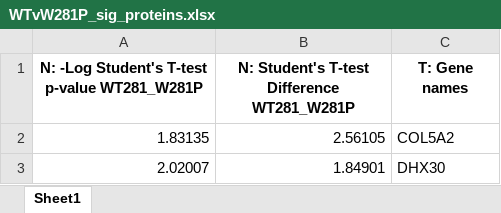
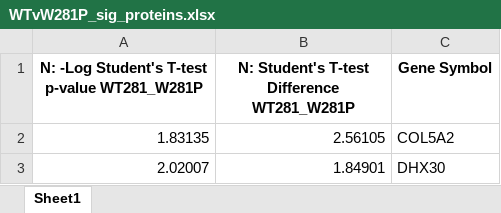
Before and after one commit to thehonglab/SMARCB1_DMS, an Excel workbook: results/mass_spec/WTvW281P_sig_proteins.xlsx, sheet Sheet1, drawn as a sheet; only a part is shown; values as stored, in another font and other column widths than the file's, no borders; the diff names each change by its address in the sheet, - before the commit and + after, or states it on an @@ line.

Commit message:
mass_spec_analysis

```diff
--- a/results/mass_spec/WTvW281P_sig_proteins.xlsx (sheet Sheet1)
+++ b/results/mass_spec/WTvW281P_sig_proteins.xlsx (sheet Sheet1)
-C1: T: Gene names
+C1: Gene Symbol
```
Also changed, not shown: results/mass_spec/W281PvW281X_sig_proteins.xlsx, results/mass_spec/WTvW281X_sig_proteins.xlsx, 2 other files.
